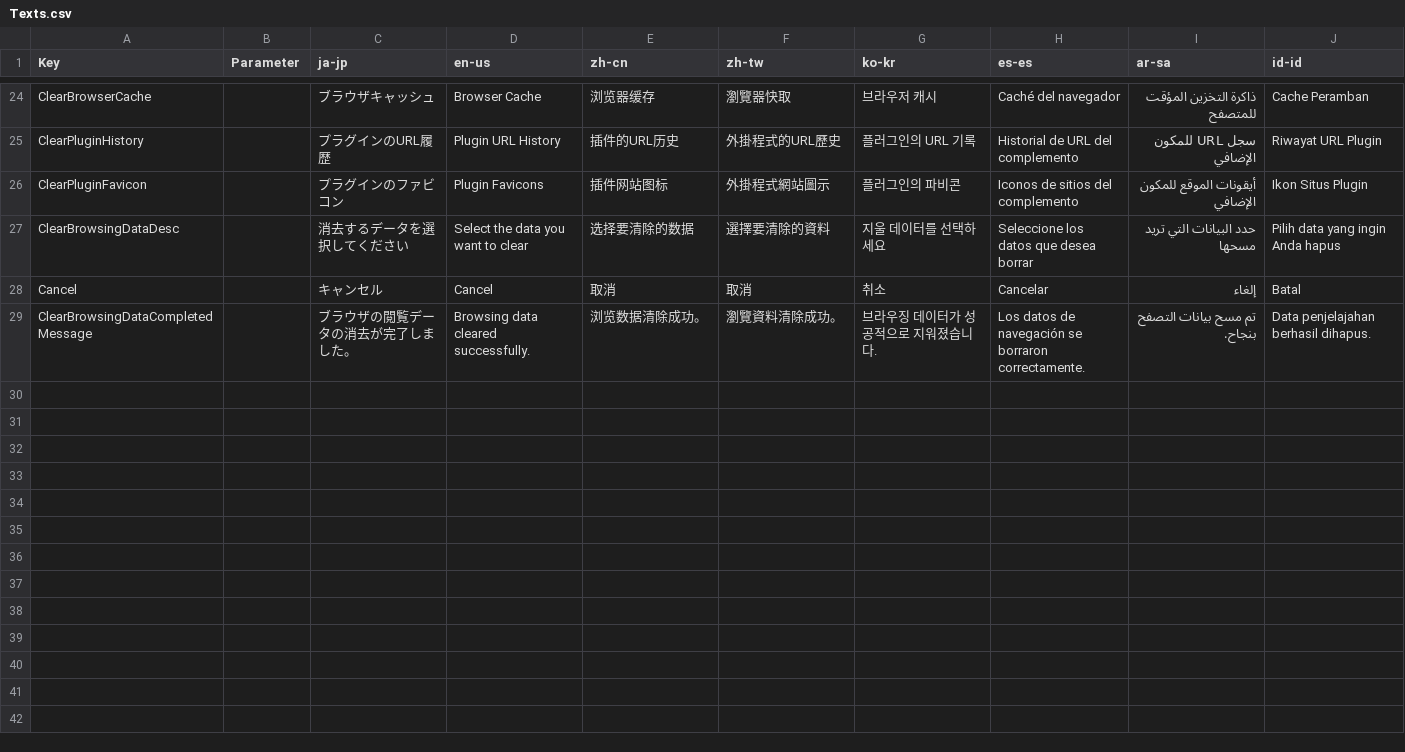
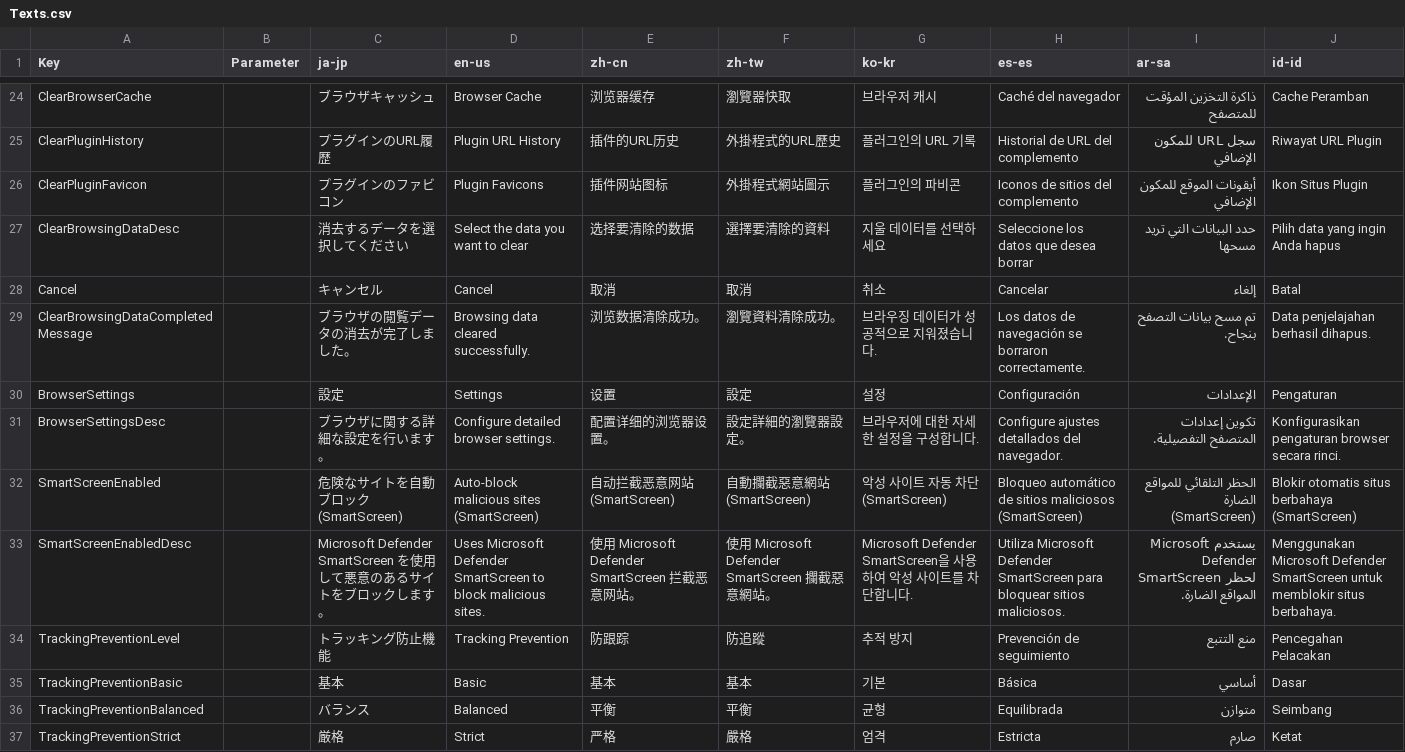
Before and after one commit to manju-summoner/YukkuriMovieMaker.Plugin.Community, a CSV file: YukkuriMovieMaker.Plugin.Community/Tool/Browser/Texts.csv, drawn as a sheet; only a part is shown, gaps mark what is left out; the diff covers the shown part only.

```diff
--- a/YukkuriMovieMaker.Plugin.Community/Tool/Browser/Texts.csv
+++ b/YukkuriMovieMaker.Plugin.Community/Tool/Browser/Texts.csv
@@ -45 +45,9 @@ Cancel,,キャンセル,Cancel,取消,取消,취소,Cancelar,إلغاء,Batal,
 ClearBrowsingDataCompletedMessage,,ブラウザの閲覧データの消去が完了しました。,Browsing data cleared successfully.,浏览数据清除成功。,瀏覽資料清除成功。,브라우징 데이터가 성공적으로 지워졌습니다.,Los datos de navegación se borraron correctamente.,تم مسح بيانات التصفح بنجاح.,Data penjelajahan berhasil dihapus.,
+BrowserSettings,,設定,Settings,设置,設定,설정,Configuración,الإعدادات,Pengaturan,
+BrowserSettingsDesc,,ブラウザに関する詳細な設定を行います。,Configure detailed browser settings.,配置详细的浏览器设置。,設定詳細的瀏覽器設定。,브라우저에 대한 자세한 설정을 구성합니다.,Configure ajustes detallados del navegador.,تكوين إعدادات المتصفح التفصيلية.,Konfigurasikan pengaturan browser secara rinci.,
+SmartScreenEnabled,,危険なサイトを自動ブロック (SmartScreen),Auto-block malicious sites (SmartScreen),自动拦截恶意网站 (SmartScreen),自動攔截惡意網站 (SmartScreen),악성 사이트 자동 차단 (SmartScreen),Bloqueo automático de sitios maliciosos (SmartScreen),الحظر التلقائي للمواقع الضارة (SmartScreen),Blokir otomatis situs berbahaya (SmartScreen),
+SmartScreenEnabledDesc,,Microsoft Defender SmartScreen を使用して悪意のあるサイトをブロックします。,Uses Microsoft Defender SmartScreen to block malicious sites.,使用 Microsoft Defender SmartScreen 拦截恶意网站。,使用 Microsoft Defender SmartScreen 攔截惡意網站。,Microsoft Defender SmartScreen을 사용하여 악성 사이트를 차단합니다.,Utiliza Microsoft Defender SmartScreen para bloquear sitios maliciosos.,يستخدم Microsoft Defender SmartScreen لحظر المواقع الضارة.,Menggunakan Microsoft Defender SmartScreen untuk memblokir situs berbahaya.,
+TrackingPreventionLevel,,トラッキング防止機能,Tracking Prevention,防跟踪,防追蹤,추적 방지,Prevención de seguimiento,منع التتبع,Pencegahan Pelacakan,
+TrackingPreventionBasic,,基本,Basic,基本,基本,기본,Básica,أساسي,Dasar,
+TrackingPreventionBalanced,,バランス,Balanced,平衡,平衡,균형,Equilibrada,متوازن,Seimbang,
+TrackingPreventionStrict,,厳格,Strict,严格,嚴格,엄격,Estricta,صارم,Ketat,
```
Also changed, not shown: 8 added rows elsewhere in this file, 14 other files.
